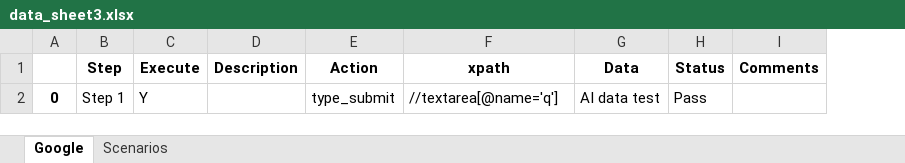
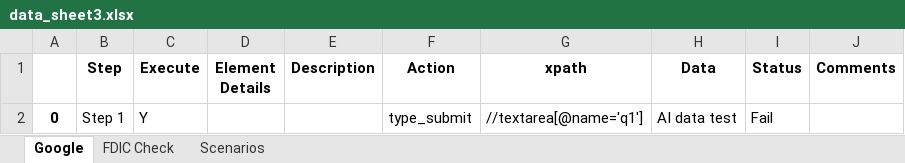
Before and after one commit to venugk81/pythonselenium, an Excel workbook: data/data_sheet3.xlsx, sheet Google, drawn as a sheet; values as stored, in another font and other column widths than the file's, no borders; addresses are those after the commit; the diff names each change by its address in the sheet, - before the commit and + after, or states it on an @@ line.

```diff
--- a/data/data_sheet3.xlsx (sheet Google)
+++ b/data/data_sheet3.xlsx (sheet Google)
+sheet tab: FDIC Check
+column D (Element Details), empty
-G2 (xpath): //textarea[@name='q']
+G2 (xpath): //textarea[@name='q1']
-I2 (Status): Pass
+I2 (Status): Fail
```
Also changed, not shown: sheet Scenarios, data/data_sheet.xlsx, data/data_sheet2.xlsx, 3 other files.
